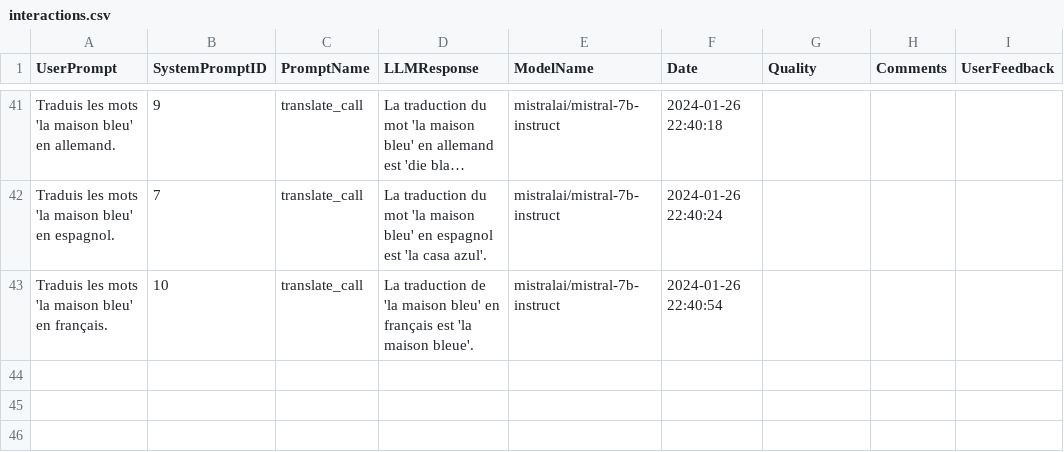
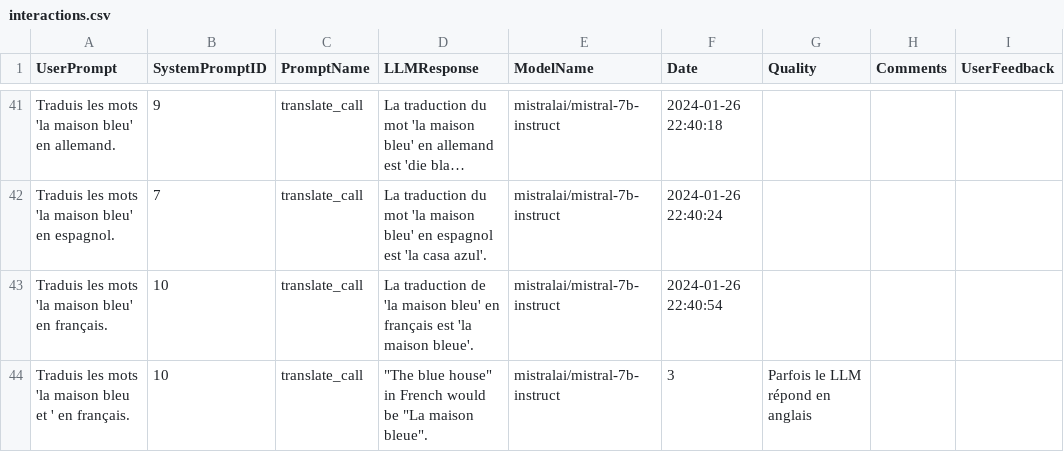
Before and after one commit to All-Khwarizmi/dico-ia, a CSV file: interactions.csv, drawn as a sheet; only a part is shown, gaps mark what is left out; long unchanged cells end in ….

```diff
--- a/interactions.csv
+++ b/interactions.csv
@@ -63 +63,2 @@ Traduis les mots 'la maison bleu' en espagnol.,7,translate_call,La traduction du
 Traduis les mots 'la maison bleu' en français.,10,translate_call,La traduction de 'la maison bleu' en français est 'la maison bleue'.,mistralai/mistral-7b-instruct,2024-01-26 22:40:54,,,
+Traduis les mots 'la maison bleu et ' en français.,10,translate_call,"""The blue house"" in French would be ""La maison bleue"".",mistralai/mistral-7b-instruct,3,Parfois le LLM répond en anglais ,,
```
Also changed, not shown: 2 other files.
